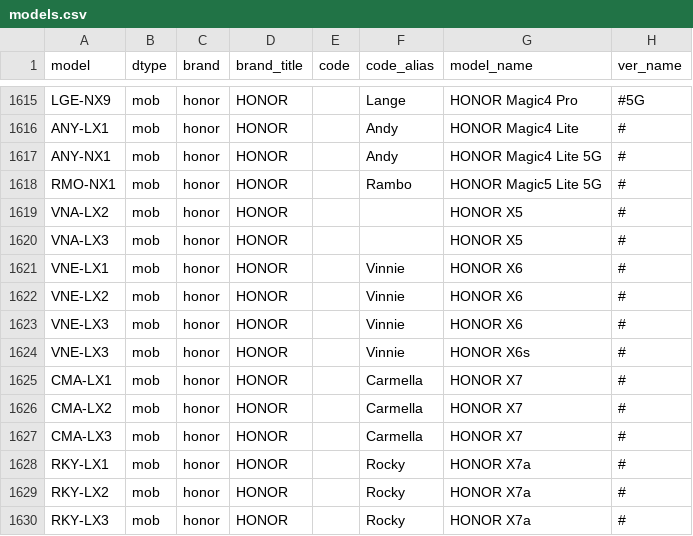
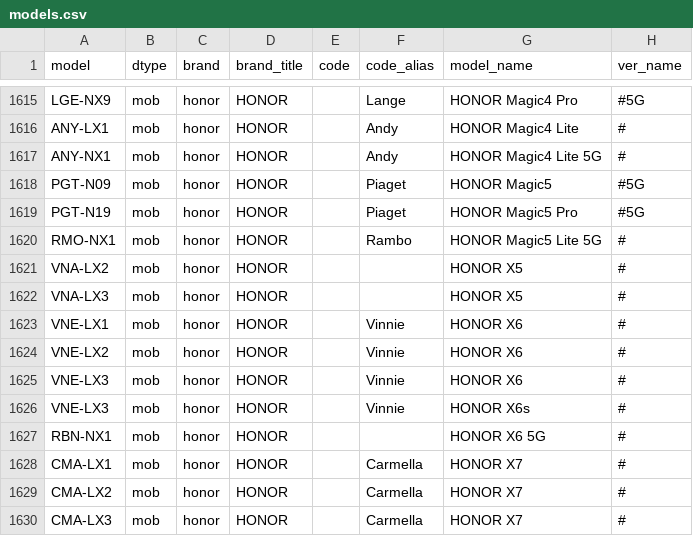
Before and after one commit to KHwang9883/MobileModels, a CSV file: scripts/models.csv, drawn as a sheet; only a part is shown, gaps mark what is left out; the shorter side is filled out with more unchanged rows.

Commit message:
[honor_global_en] Add HONOR Magic5, X6 5G

```diff
--- a/scripts/models.csv
+++ b/scripts/models.csv
@@ -1617,2 +1617,4 @@ ANY-LX1,mob,honor,HONOR,,Andy,HONOR Magic4 Lite,#
 ANY-NX1,mob,honor,HONOR,,Andy,HONOR Magic4 Lite 5G,#
+PGT-N09,mob,honor,HONOR,,Piaget,HONOR Magic5,#5G
+PGT-N19,mob,honor,HONOR,,Piaget,HONOR Magic5 Pro,#5G
 RMO-NX1,mob,honor,HONOR,,Rambo,HONOR Magic5 Lite 5G,#
@@ -1624,2 +1626,3 @@ VNE-LX3,mob,honor,HONOR,,Vinnie,HONOR X6,#
 VNE-LX3,mob,honor,HONOR,,Vinnie,HONOR X6s,#
+RBN-NX1,mob,honor,HONOR,,,HONOR X6 5G,#
 CMA-LX1,mob,honor,HONOR,,Carmella,HONOR X7,#
```
Also changed, not shown: 2 other files.
